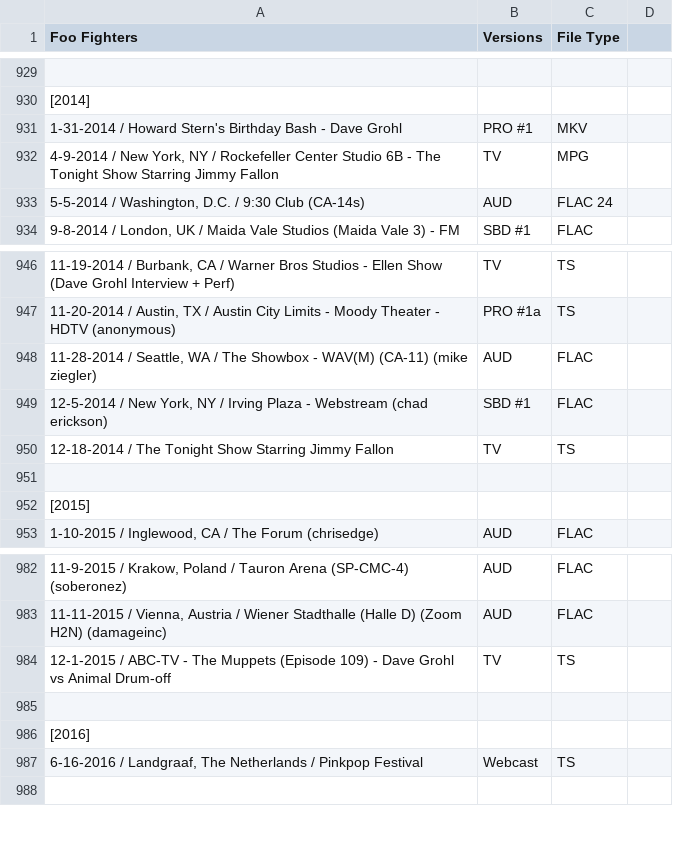
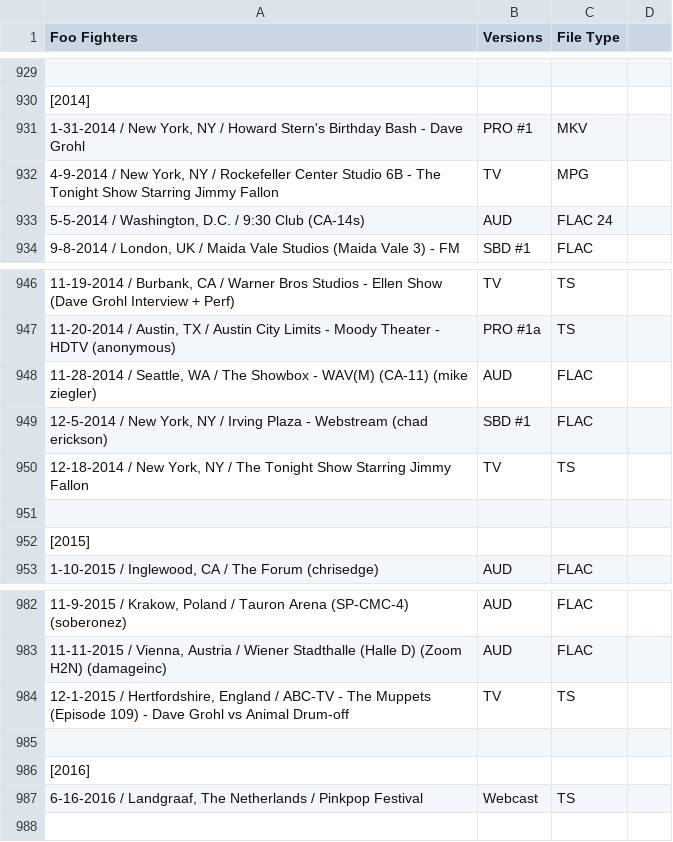
Before and after one commit to dudethatsclassic/shynomi-archive, a CSV file: artists/foo-fighters.csv, drawn as a sheet; only a part is shown, gaps mark what is left out; the diff names each change by its address in the sheet, - before the commit and + after, or states it on an @@ line.

Commit message:
Auto-export CSV: FOO FIGHTERS

```diff
--- a/artists/foo-fighters.csv
+++ b/artists/foo-fighters.csv
-A931 (Foo Fighters): 1-31-2014 / Howard Stern's…
+A931 (Foo Fighters): 1-31-2014 / New York, NY / Howard Stern's…
-A950 (Foo Fighters): 12-18-2014 / The Tonight…
+A950 (Foo Fighters): 12-18-2014 / New York, NY / The Tonight…
-A984 (Foo Fighters): 12-1-2015 / ABC-TV -…
+A984 (Foo Fighters): 12-1-2015 / Hertfordshire, England / ABC-TV -…
```
